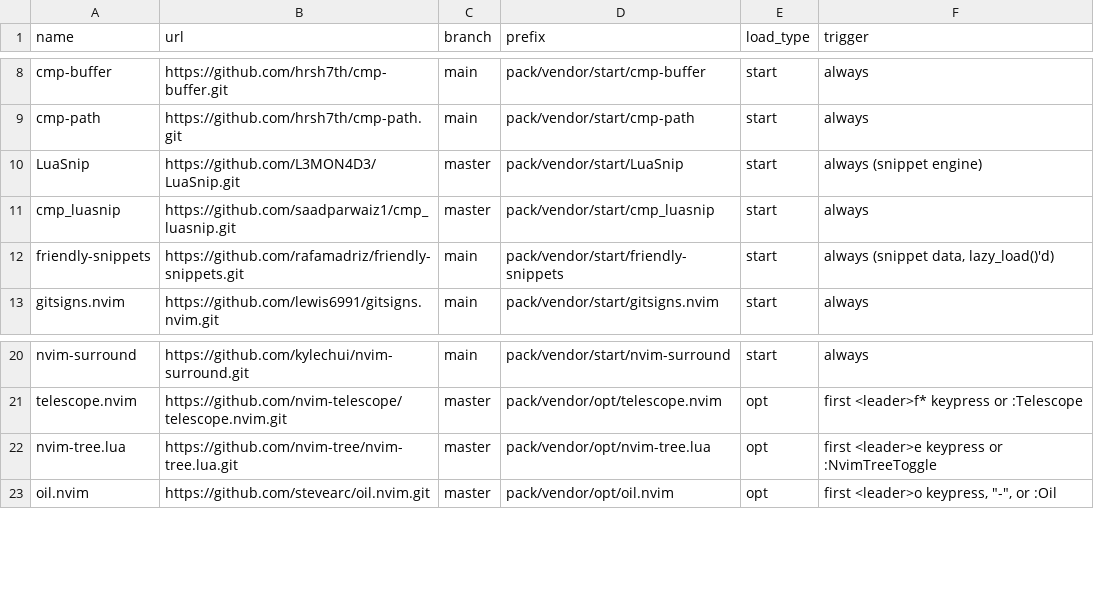
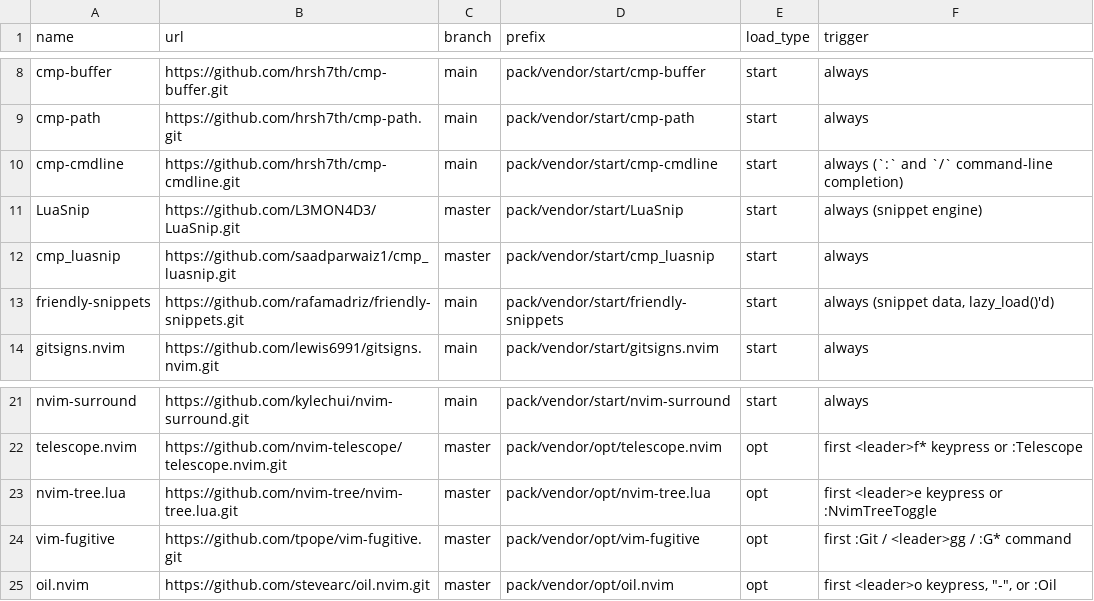
Before and after one commit to MichaelWeissDEV/nvim-config, a TSV file: scripts/plugins.tsv, drawn as a sheet; only a part is shown, gaps mark what is left out.

Commit message:
plugins.tsv: add cmp-cmdline and vim-fugitive manifest entries

```diff
--- a/scripts/plugins.tsv
+++ b/scripts/plugins.tsv
@@ -9,2 +9,3 @@ cmp-buffer	https://github.com/hrsh7th/cmp-buffer.git	main	pack/vendor/start/cmp-
 cmp-path	https://github.com/hrsh7th/cmp-path.git	main	pack/vendor/start/cmp-path	start	always
+cmp-cmdline	https://github.com/hrsh7th/cmp-cmdline.git	main	pack/vendor/start/cmp-cmdline	start	always (`:` and `/` command-line completion)
 LuaSnip	https://github.com/L3MON4D3/LuaSnip.git	master	pack/vendor/start/LuaSnip	start	always (snippet engine)
@@ -22,2 +23,3 @@ telescope.nvim	https://github.com/nvim-telescope/telescope.nvim.git	master	pack/
 nvim-tree.lua	https://github.com/nvim-tree/nvim-tree.lua.git	master	pack/vendor/opt/nvim-tree.lua	opt	first <leader>e keypress or :NvimTreeToggle
+vim-fugitive	https://github.com/tpope/vim-fugitive.git	master	pack/vendor/opt/vim-fugitive	opt	first :Git / <leader>gg / :G* command
 oil.nvim	https://github.com/stevearc/oil.nvim.git	master	pack/vendor/opt/oil.nvim	opt	first <leader>o keypress, "-", or :Oil
```
